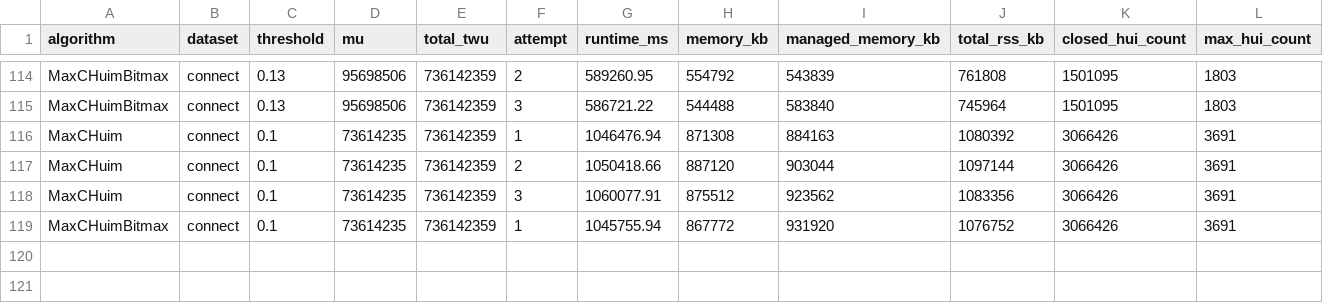
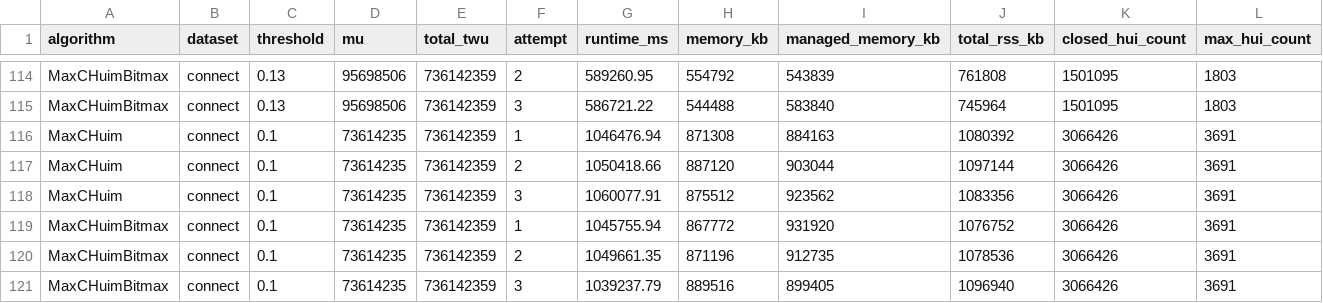
Before and after one commit to binh1922004/MaxCHUIM, a CSV file: results/benchmark_results_20260624_034443.csv, drawn as a sheet; only a part is shown, gaps mark what is left out; rows hold the shown columns only; the diff names each change by its address in the sheet, - before the commit and + after, or states it on an @@ line.

Commit message:
attempt 3

```diff
--- a/results/benchmark_results_20260624_034443.csv
+++ b/results/benchmark_results_20260624_034443.csv
+row 120: MaxCHuimBitmax | connect | 0.1 | 73614235 | 736142359 | 2 | 1049661.35 | 871196 | 912735 | 1078536 | 3066426 | 3691
+row 121: MaxCHuimBitmax | connect | 0.1 | 73614235 | 736142359 | 3 | 1039237.79 | 889516 | 899405 | 1096940 | 3066426 | 3691
```
Also changed, not shown: 2 other files.
